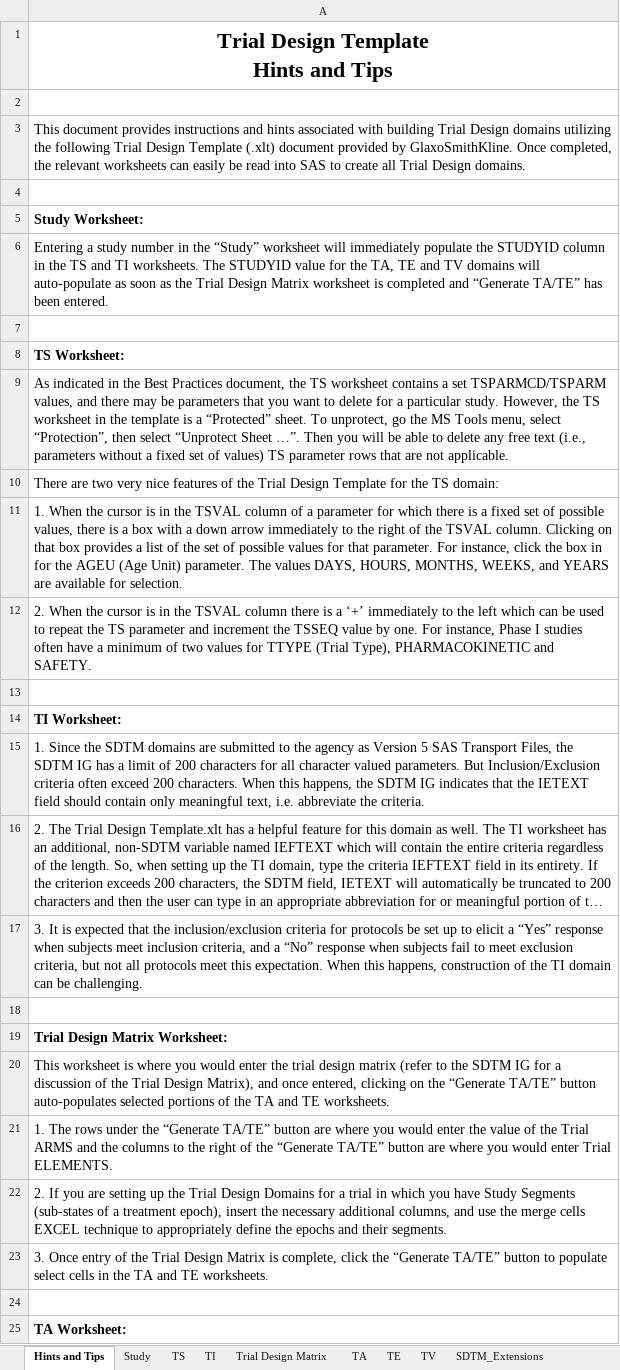
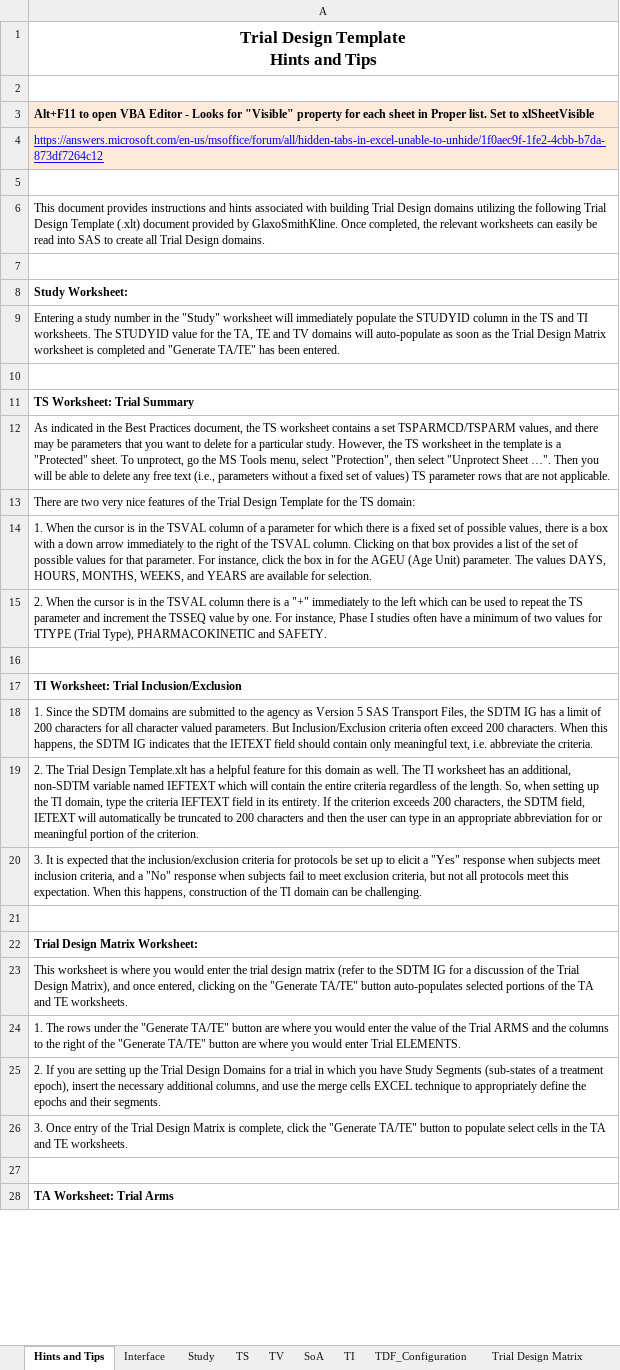
Before and after one commit to phuse-org/TestDataFactory, an Excel workbook: TrialDesign-Tool/TrialDesignMatrix_for_TDF_study.xlsx, sheet Hints and Tips, drawn as a sheet; only a part is shown; long unchanged cells end in …; values as stored, in another font and other column widths than the file's, no borders; addresses are those after the commit; the diff covers the shown part only; the diff names each change by its address in the sheet, - before the commit and + after, or states it on an @@ line.

```diff
--- a/TrialDesign-Tool/TrialDesignMatrix_for_TDF_study.xlsx (sheet Hints and Tips)
+++ b/TrialDesign-Tool/TrialDesignMatrix_for_TDF_study.xlsx (sheet Hints and Tips)
-sheet tab: SDTM_Extensions
+sheet tab: TDF_Configuration
+sheet tab: Interface
+sheet tab: SoA
@@ sheet tab order changed: Hints and Tips | Interface | Study | TS | TV | SoA | TI | TDF_Configuration | Trial Design Matrix @@
@@ A1 text size: smaller @@
+row 3: Alt+F11 to open VBA Editor - Looks for "Visible" property for each sheet in Proper list. Set to xlSheetVisible
+row 4: https://answers.microsoft.com/en-us/msoffice/forum/all/hidden-tabs-in-excel-unable-to-unhide/1f0aec9f-1fe2-4cbb-b7da-873df7264c12
+row 5: (empty)
@@ A6 text size: smaller @@
@@ A8:A9 text size: smaller @@
-A9: …in the “Study” worksheet will immediately populate the STUDYID column in the TS and TI worksheets. The STUDYID value for the TA, TE and TV domains will auto-populate as soon as the Trial Design Matrix worksheet is completed and “Generate TA/TE” has been…
+A9: …in the "Study" worksheet will immediately populate the STUDYID column in the TS and TI worksheets. The STUDYID value for the TA, TE and TV domains will auto-populate as soon as the Trial Design Matrix worksheet is completed and "Generate TA/TE" has been…
-A11: TS Worksheet:
+A11: TS Worksheet: Trial Summary
@@ A11:A15 text size: smaller @@
-A12: …is a “Protected” sheet. To unprotect, go the MS Tools menu, select “Protection”, then select “Unprotect Sheet …”. Then you…
+A12: …is a "Protected" sheet. To unprotect, go the MS Tools menu, select "Protection", then select "Unprotect Sheet …". Then you…
-A15: …is a ‘+’ immediately to…
+A15: …is a "+" immediately to…
-A17: TI Worksheet:
+A17: TI Worksheet: Trial Inclusion/Exclusion
@@ A17:A20 text size: smaller @@
-A20: …elicit a “Yes” response when subjects meet inclusion criteria, and a “No” response when…
+A20: …elicit a "Yes" response when subjects meet inclusion criteria, and a "No" response when…
@@ A22:A26 text size: smaller @@
-A23: …on the “Generate TA/TE” button auto-populates…
+A23: …on the "Generate TA/TE" button auto-populates…
-A24: …under the “Generate TA/TE” button are where you would enter the value of the Trial ARMS and the columns to the right of the “Generate TA/TE” button are…
+A24: …under the "Generate TA/TE" button are where you would enter the value of the Trial ARMS and the columns to the right of the "Generate TA/TE" button are…
-A26: …click the “Generate TA/TE” button to…
+A26: …click the "Generate TA/TE" button to…
-A28: TA Worksheet:
+A28: TA Worksheet: Trial Arms
@@ A28 text size: smaller @@
```
Also changed, not shown: 1 added row, 7 edited cells and cell formats elsewhere in this sheet, sheet TA, sheet TDF_Configuration, sheet TS, sheet TE, sheet Trial Design Matrix, sheet TV, other sheet tabs, formulas that keep their value, hidden cells, charts or pictures, TrialDesign-Tool/TrialDesignMatrix_for_TDF_study.xlsm, WorkingDocs/04_MV-DB Specs_SDTMIG3.3.xlsx, 1 other file.
